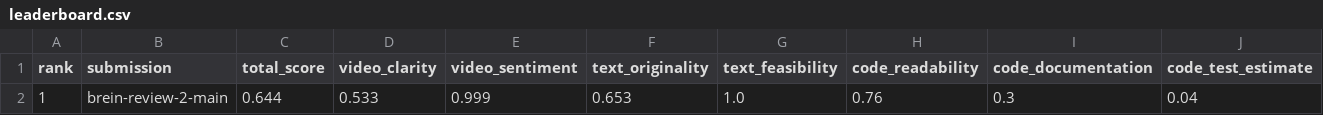
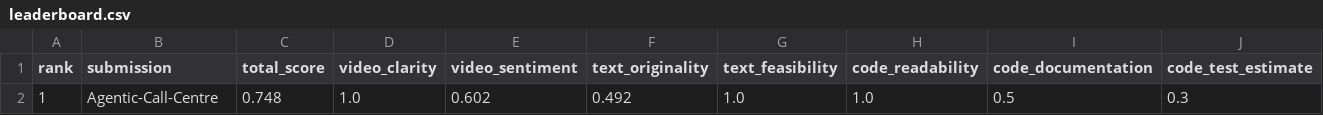
Before and after one commit to Aqwerty321/ai_hackathon_judge, a CSV file: reports/leaderboard.csv, drawn as a sheet; removed rows and columns are numbered as before the commit, all else as after; the diff names each change by its address in the sheet, - before the commit and + after, or states it on an @@ line.

```diff
--- a/reports/leaderboard.csv
+++ b/reports/leaderboard.csv
-row 2: 1 | brein-review-2-main | 0.644 | 0.533 | 0.999 | 0.653 | 1.0 | 0.76 | 0.3 | 0.04
+row 2: 1 | Agentic-Call-Centre | 0.748 | 1.0 | 0.602 | 0.492 | 1.0 | 1.0 | 0.5 | 0.3
```
Also changed, not shown: 5 other files.
